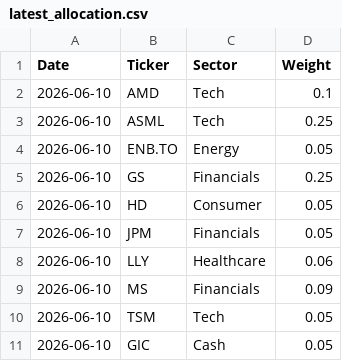
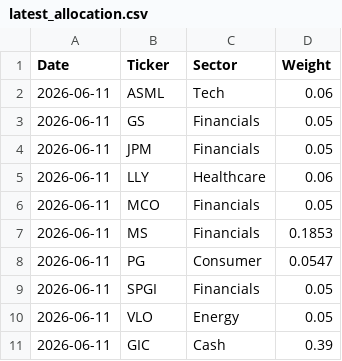
Before and after one commit to Jebuhdah/Automatic-Investment-Portfolio-Simulation, a CSV file: latest_allocation.csv, drawn as a sheet.

```diff
--- a/latest_allocation.csv
+++ b/latest_allocation.csv
@@ -1,11 +1,11 @@
 Date,Ticker,Sector,Weight
-2026-06-10,AMD,Tech,0.1
-2026-06-10,ASML,Tech,0.25
-2026-06-10,ENB.TO,Energy,0.05
-2026-06-10,GS,Financials,0.25
-2026-06-10,HD,Consumer,0.05
-2026-06-10,JPM,Financials,0.05
-2026-06-10,LLY,Healthcare,0.06
-2026-06-10,MS,Financials,0.09
-2026-06-10,TSM,Tech,0.05
-2026-06-10,GIC,Cash,0.05
+2026-06-11,ASML,Tech,0.06
+2026-06-11,GS,Financials,0.05
+2026-06-11,JPM,Financials,0.05
+2026-06-11,LLY,Healthcare,0.06
+2026-06-11,MCO,Financials,0.05
+2026-06-11,MS,Financials,0.1853
+2026-06-11,PG,Consumer,0.0547
+2026-06-11,SPGI,Financials,0.05
+2026-06-11,VLO,Energy,0.05
+2026-06-11,GIC,Cash,0.39
```
